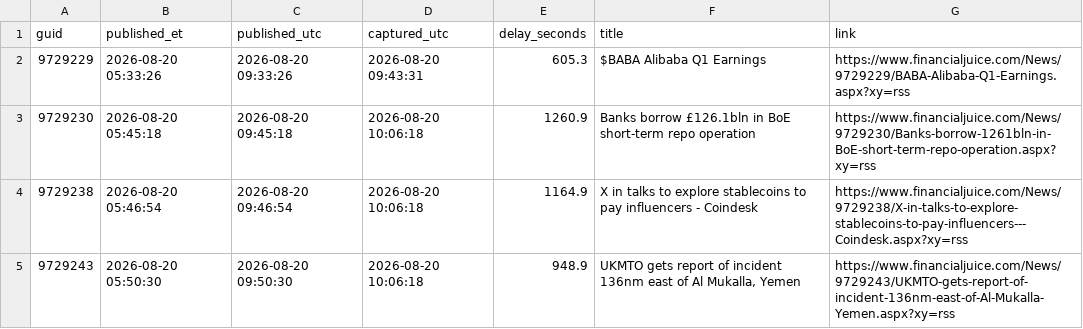
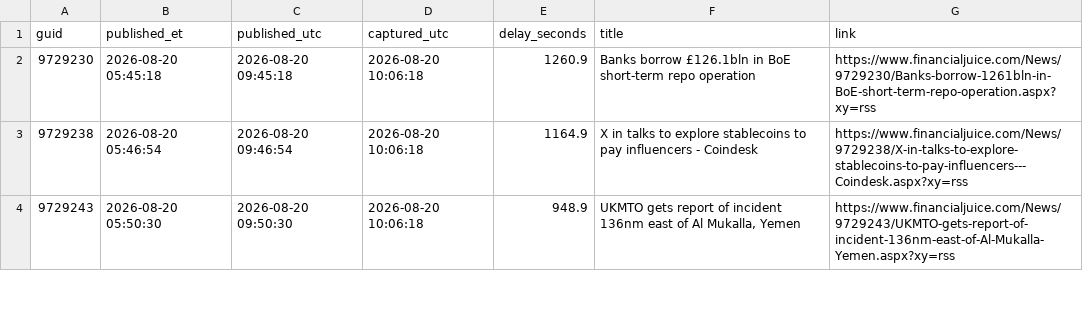
Before and after one commit to marcusa23-a11y/fj, a CSV file: recent_48h.csv, drawn as a sheet; only a part is shown; the diff names each change by its address in the sheet, - before the commit and + after, or states it on an @@ line.

Commit message:
feed: 2026-08-22 09:39 UTC

```diff
--- a/recent_48h.csv
+++ b/recent_48h.csv
-row 2: 9729229 | 2026-08-20 05:33:26 | 2026-08-20 09:33:26 | 2026-08-20 09:43:31 | 605.3 | $BABA Alibaba Q1 Earnings | https://www.financialjuice.com/News/9729229/BABA-Alibaba-Q1-Earnings.aspx?xy=rss
```
